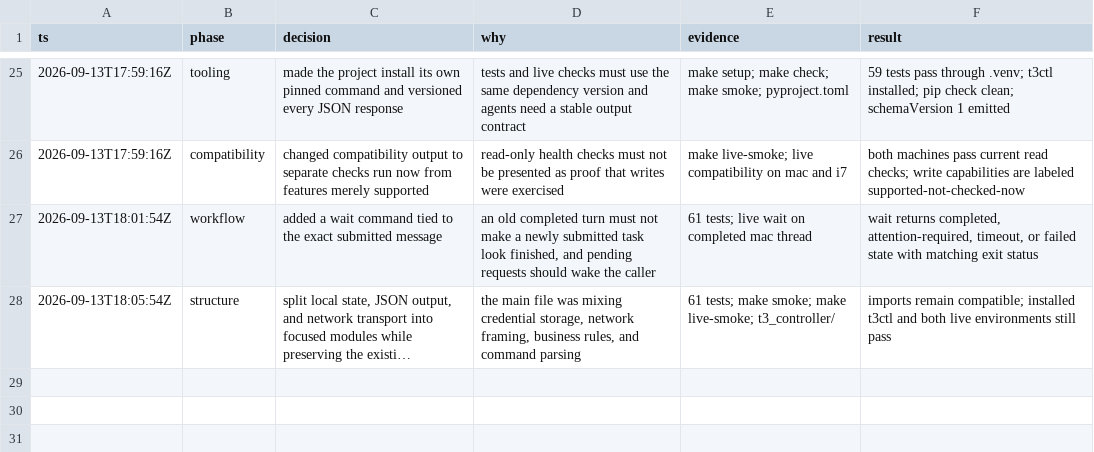
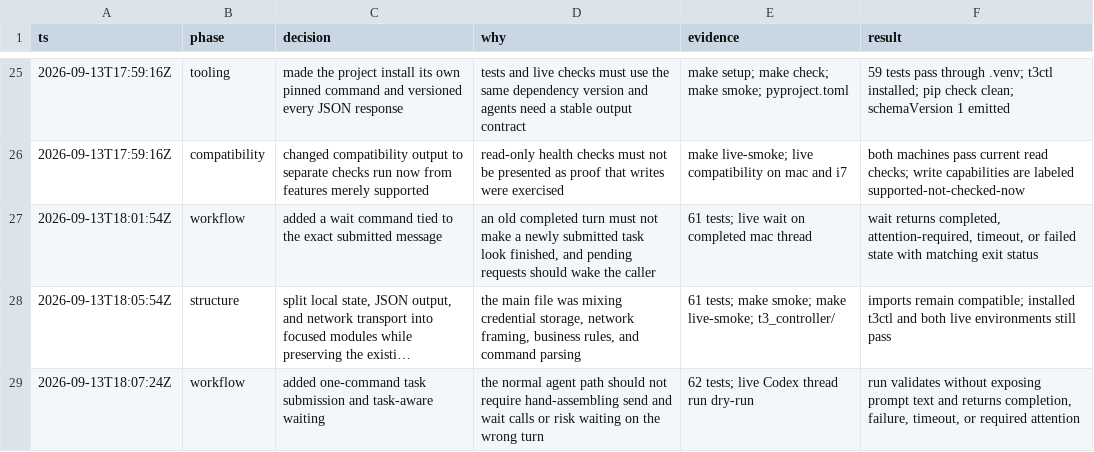
Before and after one commit to 805karansaini/t3-rpc-controller, a TSV file: decisions.tsv, drawn as a sheet; only a part is shown, gaps mark what is left out; long unchanged cells end in …; the diff names each change by its address in the sheet, - before the commit and + after, or states it on an @@ line.

Commit message:
Add submit-and-wait workflow

```diff
--- a/decisions.tsv
+++ b/decisions.tsv
+row 29: 2026-09-13T18:07:24Z | workflow | added one-command task submission and task-aware waiting | the normal agent path should not require hand-assembling send and wait calls or risk waiting on the wrong turn | 62 tests; live Codex thread run dry-run | run validates without exposing prompt text and returns completion, failure, timeout, or required attention
```
Also changed, not shown: 3 other files.
